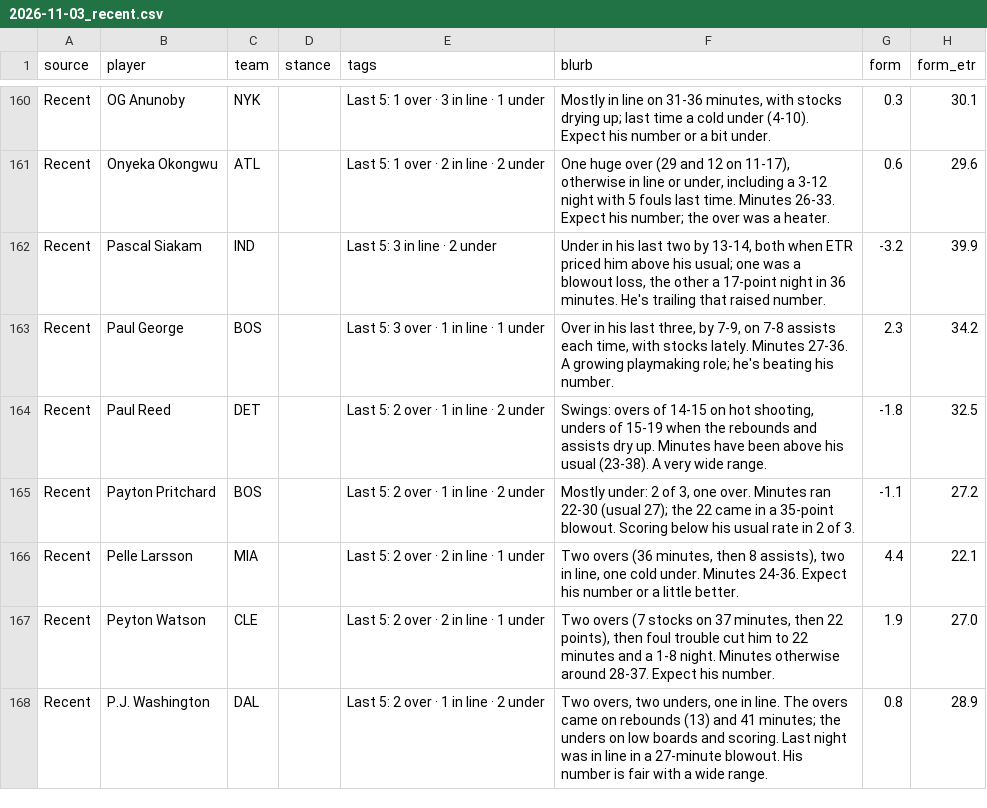
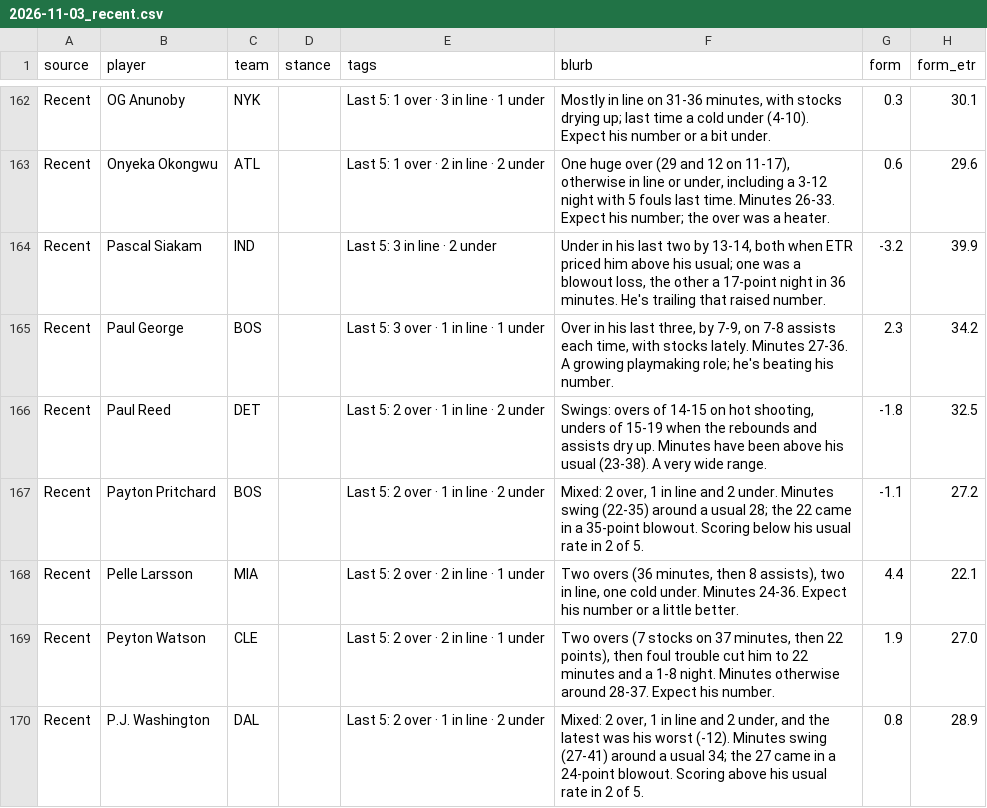
Before and after one commit to JonBoyBeats/br_rankings, a CSV file: analysis/nba/takes/2026-11-03_recent.csv, drawn as a sheet; only a part is shown, gaps mark what is left out; the diff covers the shown part only.

```diff
--- a/analysis/nba/takes/2026-11-03_recent.csv
+++ b/analysis/nba/takes/2026-11-03_recent.csv
@@ -164,5 +166,5 @@ Recent,Paul George,BOS,,Last 5: 3 over · 1 in line · 1 under,"Over in his last
 Recent,Paul Reed,DET,,Last 5: 2 over · 1 in line · 2 under,"Swings: overs of 14-15 on hot shooting, unders of 15-19 when the rebounds and assists dry up. Minutes have been above his usual (23-38). A very wide range.",-1.8,32.5
-Recent,Payton Pritchard,BOS,,Last 5: 2 over · 1 in line · 2 under,"Mostly under: 2 of 3, one over. Minutes ran 22-30 (usual 27); the 22 came in a 35-point blowout. Scoring below his usual rate in 2 of 3.",-1.1,27.2
+Recent,Payton Pritchard,BOS,,Last 5: 2 over · 1 in line · 2 under,"Mixed: 2 over, 1 in line and 2 under. Minutes swing (22-35) around a usual 28; the 22 came in a 35-point blowout. Scoring below his usual rate in 2 of 5.",-1.1,27.2
 Recent,Pelle Larsson,MIA,,Last 5: 2 over · 2 in line · 1 under,"Two overs (36 minutes, then 8 assists), two in line, one cold under. Minutes 24-36. Expect his number or a little better.",4.4,22.1
 Recent,Peyton Watson,CLE,,Last 5: 2 over · 2 in line · 1 under,"Two overs (7 stocks on 37 minutes, then 22 points), then foul trouble cut him to 22 minutes and a 1-8 night. Minutes otherwise around 28-37. Expect his number.",1.9,27.0
-Recent,P.J. Washington,DAL,,Last 5: 2 over · 1 in line · 2 under,"Two overs, two unders, one in line. The overs came on rebounds (13) and 41 minutes; the unders on low boards and scoring. Last night was in line in a 27-minute blowout. His number is fair with a wide range.",0.8,28.9
+Recent,P.J. Washington,DAL,,Last 5: 2 over · 1 in line · 2 under,"Mixed: 2 over, 1 in line and 2 under, and the latest was his worst (-12). Minutes swing (27-41) around a usual 34; the 27 came in a 24-point blowout. Scoring above his usual rate in 2 of 5.",0.8,28.9
```
Also changed, not shown: 2 added rows and 14 edited cells elsewhere in this file, 1 other file.
